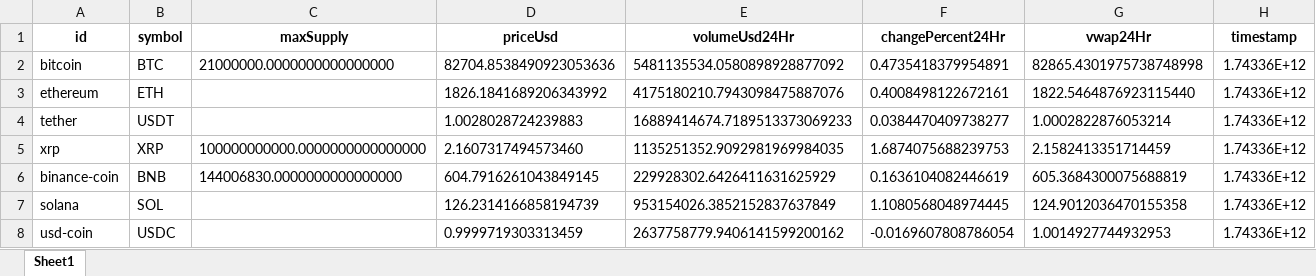
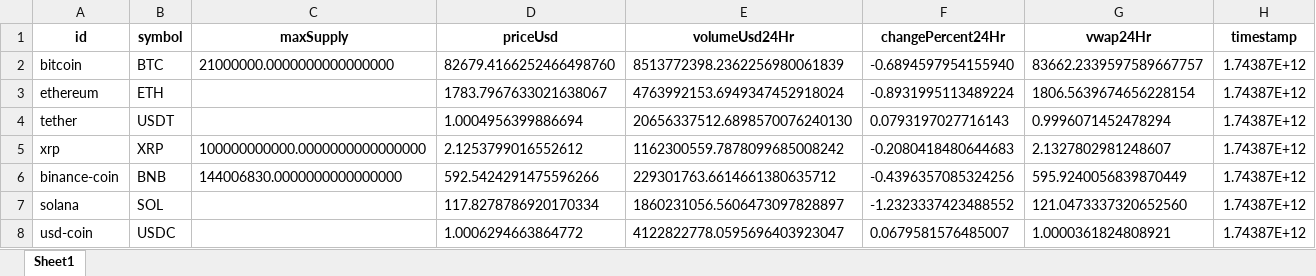
Before and after one commit to juanpresiga/bigdata20251_actividad1, an Excel workbook: src/static/cleaned_data/cleaned_data_symbol.xlsx, sheet Sheet1, drawn as a sheet; only a part is shown; values as stored, in another font and other column widths than the file's, no borders; the diff covers the shown part only; the diff names each change by its address in the sheet, - before the commit and + after, or states it on an @@ line.

```diff
--- a/src/static/cleaned_data/cleaned_data_symbol.xlsx (sheet Sheet1)
+++ b/src/static/cleaned_data/cleaned_data_symbol.xlsx (sheet Sheet1)
-D2 (priceUsd): 82704.8538490923053636
+D2 (priceUsd): 82679.4166252466498760
-E2 (volumeUsd24Hr): 5481135534.0580898928877092
+E2 (volumeUsd24Hr): 8513772398.2362256980061839
-F2 (changePercent24Hr): 0.4735418379954891
+F2 (changePercent24Hr): -0.6894597954155940
-G2 (vwap24Hr): 82865.4301975738748998
+G2 (vwap24Hr): 83662.2339597589667757
-H2:H8 (timestamp): 1.74336E+12
+H2:H8 (timestamp): 1.74387E+12
-D3 (priceUsd): 1826.1841689206343992
+D3 (priceUsd): 1783.7967633021638067
-E3 (volumeUsd24Hr): 4175180210.7943098475887076
+E3 (volumeUsd24Hr): 4763992153.6949347452918024
-F3 (changePercent24Hr): 0.4008498122672161
+F3 (changePercent24Hr): -0.8931995113489224
-G3 (vwap24Hr): 1822.5464876923115440
+G3 (vwap24Hr): 1806.5639674656228154
-D4 (priceUsd): 1.0028028724239883
+D4 (priceUsd): 1.0004956399886694
-E4 (volumeUsd24Hr): 16889414674.7189513373069233
+E4 (volumeUsd24Hr): 20656337512.6898570076240130
-F4 (changePercent24Hr): 0.0384470409738277
+F4 (changePercent24Hr): 0.0793197027716143
-G4 (vwap24Hr): 1.0002822876053214
+G4 (vwap24Hr): 0.9996071452478294
-D5 (priceUsd): 2.1607317494573460
+D5 (priceUsd): 2.1253799016552612
-E5 (volumeUsd24Hr): 1135251352.9092981969984035
+E5 (volumeUsd24Hr): 1162300559.7878099685008242
-F5 (changePercent24Hr): 1.6874075688239753
+F5 (changePercent24Hr): -0.2080418480644683
-G5 (vwap24Hr): 2.1582413351714459
+G5 (vwap24Hr): 2.1327802981248607
-D6 (priceUsd): 604.7916261043849145
+D6 (priceUsd): 592.5424291475596266
-E6 (volumeUsd24Hr): 229928302.6426411631625929
+E6 (volumeUsd24Hr): 229301763.6614661380635712
-F6 (changePercent24Hr): 0.1636104082446619
+F6 (changePercent24Hr): -0.4396357085324256
-G6 (vwap24Hr): 605.3684300075688819
+G6 (vwap24Hr): 595.9240056839870449
-D7 (priceUsd): 126.2314166858194739
+D7 (priceUsd): 117.8278786920170334
-E7 (volumeUsd24Hr): 953154026.3852152837637849
+E7 (volumeUsd24Hr): 1860231056.5606473097828897
-F7 (changePercent24Hr): 1.1080568048974445
+F7 (changePercent24Hr): -1.2323337423488552
-G7 (vwap24Hr): 124.9012036470155358
+G7 (vwap24Hr): 121.0473337320652560
-D8 (priceUsd): 0.9999719303313459
+D8 (priceUsd): 1.0006294663864772
-E8 (volumeUsd24Hr): 2637758779.9406141599200162
+E8 (volumeUsd24Hr): 4122822778.0595696403923047
-F8 (changePercent24Hr): -0.0169607808786054
+F8 (changePercent24Hr): 0.0679581576485007
-G8 (vwap24Hr): 1.0014927744932953
+G8 (vwap24Hr): 1.0000361824808921
```
Also changed, not shown: 43 added rows, 43 removed rows and 247 edited cells elsewhere in this sheet, src/static/cleaned_data/cleaned_data_name.xlsx, src/static/enriched_data/enriched_data.xlsx, 11 other files.
